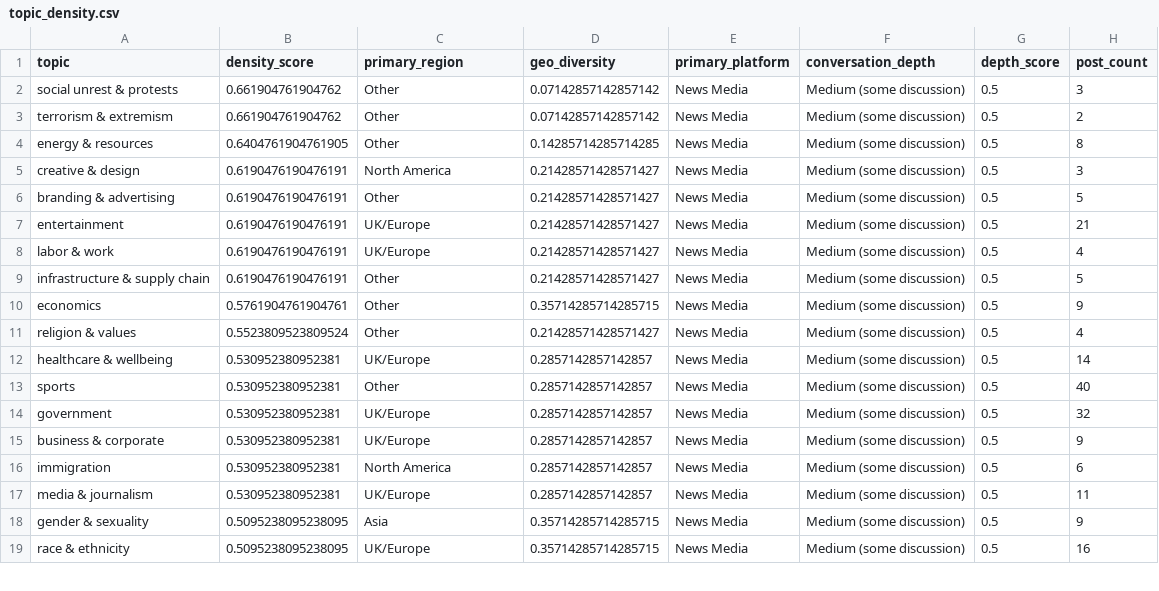
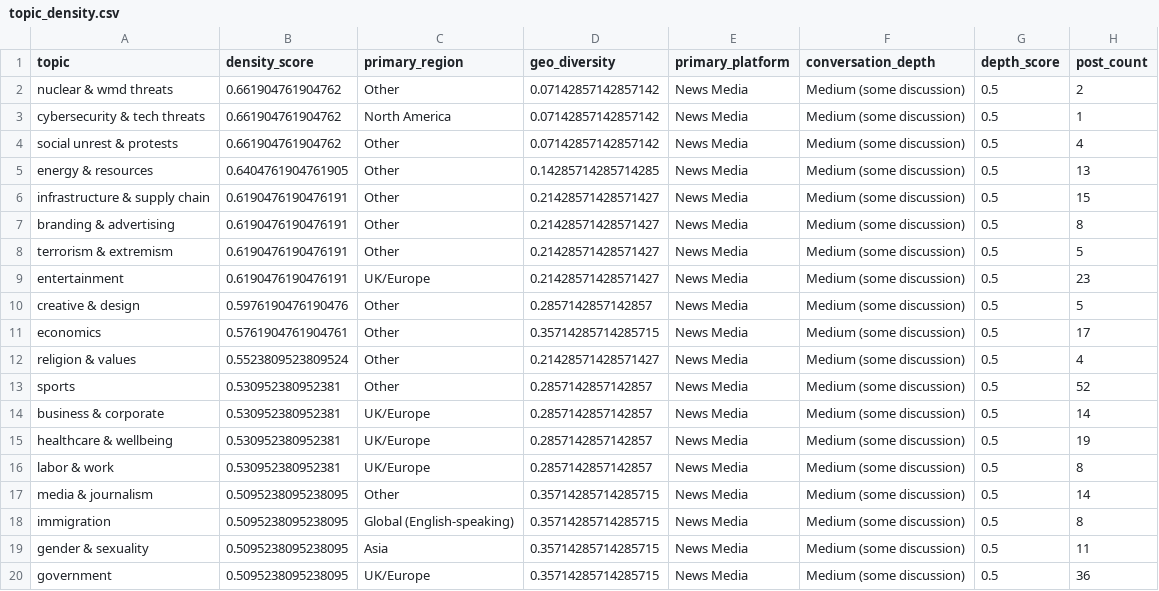
Before and after one commit to Chudetat/moodlight, a CSV file: topic_density.csv, drawn as a sheet; only a part is shown; the diff covers the shown part only.

```diff
--- a/topic_density.csv
+++ b/topic_density.csv
@@ -1,19 +1,20 @@
 topic,density_score,primary_region,geo_diversity,primary_platform,conversation_depth,depth_score,post_count
-social unrest & protests,0.661904761904762,Other,0.07142857142857142,News Media,Medium (some discussion),0.5,3
-terrorism & extremism,0.661904761904762,Other,0.07142857142857142,News Media,Medium (some discussion),0.5,2
-energy & resources,0.6404761904761905,Other,0.14285714285714285,News Media,Medium (some discussion),0.5,8
-creative & design,0.6190476190476191,North America,0.21428571428571427,News Media,Medium (some discussion),0.5,3
-branding & advertising,0.6190476190476191,Other,0.21428571428571427,News Media,Medium (some discussion),0.5,5
-entertainment,0.6190476190476191,UK/Europe,0.21428571428571427,News Media,Medium (some discussion),0.5,21
-labor & work,0.6190476190476191,UK/Europe,0.21428571428571427,News Media,Medium (some discussion),0.5,4
-infrastructure & supply chain,0.6190476190476191,Other,0.21428571428571427,News Media,Medium (some discussion),0.5,5
-economics,0.5761904761904761,Other,0.35714285714285715,News Media,Medium (some discussion),0.5,9
+nuclear & wmd threats,0.661904761904762,Other,0.07142857142857142,News Media,Medium (some discussion),0.5,2
+cybersecurity & tech threats,0.661904761904762,North America,0.07142857142857142,News Media,Medium (some discussion),0.5,1
+social unrest & protests,0.661904761904762,Other,0.07142857142857142,News Media,Medium (some discussion),0.5,4
+energy & resources,0.6404761904761905,Other,0.14285714285714285,News Media,Medium (some discussion),0.5,13
+infrastructure & supply chain,0.6190476190476191,Other,0.21428571428571427,News Media,Medium (some discussion),0.5,15
+branding & advertising,0.6190476190476191,Other,0.21428571428571427,News Media,Medium (some discussion),0.5,8
+terrorism & extremism,0.6190476190476191,Other,0.21428571428571427,News Media,Medium (some discussion),0.5,5
+entertainment,0.6190476190476191,UK/Europe,0.21428571428571427,News Media,Medium (some discussion),0.5,23
+creative & design,0.5976190476190476,Other,0.2857142857142857,News Media,Medium (some discussion),0.5,5
+economics,0.5761904761904761,Other,0.35714285714285715,News Media,Medium (some discussion),0.5,17
 religion & values,0.5523809523809524,Other,0.21428571428571427,News Media,Medium (some discussion),0.5,4
-healthcare & wellbeing,0.530952380952381,UK/Europe,0.2857142857142857,News Media,Medium (some discussion),0.5,14
-sports,0.530952380952381,Other,0.2857142857142857,News Media,Medium (some discussion),0.5,40
-government,0.530952380952381,UK/Europe,0.2857142857142857,News Media,Medium (some discussion),0.5,32
-business & corporate,0.530952380952381,UK/Europe,0.2857142857142857,News Media,Medium (some discussion),0.5,9
-immigration,0.530952380952381,North America,0.2857142857142857,News Media,Medium (some discussion),0.5,6
-media & journalism,0.530952380952381,UK/Europe,0.2857142857142857,News Media,Medium (some discussion),0.5,11
-gender & sexuality,0.5095238095238095,Asia,0.35714285714285715,News Media,Medium (some discussion),0.5,9
-race & ethnicity,0.5095238095238095,UK/Europe,0.35714285714285715,News Media,Medium (some discussion),0.5,16
+sports,0.530952380952381,Other,0.2857142857142857,News Media,Medium (some discussion),0.5,52
+business & corporate,0.530952380952381,UK/Europe,0.2857142857142857,News Media,Medium (some discussion),0.5,14
+healthcare & wellbeing,0.530952380952381,UK/Europe,0.2857142857142857,News Media,Medium (some discussion),0.5,19
+labor & work,0.530952380952381,UK/Europe,0.2857142857142857,News Media,Medium (some discussion),0.5,8
+media & journalism,0.5095238095238095,Other,0.35714285714285715,News Media,Medium (some discussion),0.5,14
+immigration,0.5095238095238095,Global (English-speaking),0.35714285714285715,News Media,Medium (some discussion),0.5,8
+gender & sexuality,0.5095238095238095,Asia,0.35714285714285715,News Media,Medium (some discussion),0.5,11
+government,0.5095238095238095,UK/Europe,0.35714285714285715,News Media,Medium (some discussion),0.5,36
```
Also changed, not shown: 4 added rows, 3 removed rows and 11 edited cells elsewhere in this file, markets.csv, news.csv, 5 other files.
